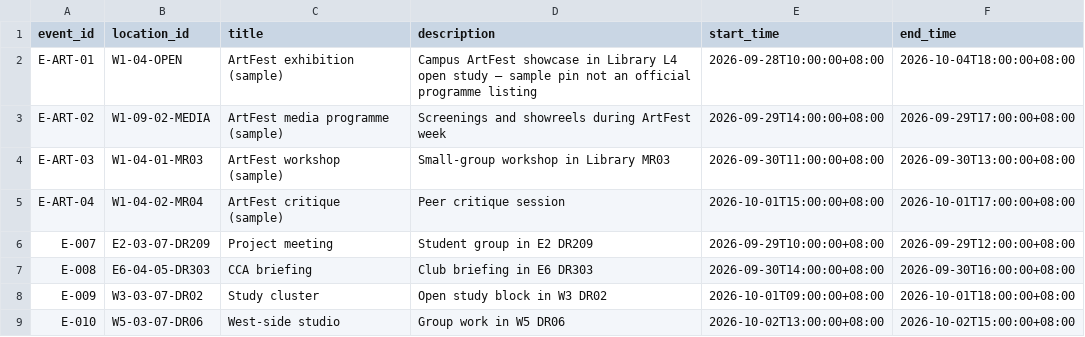
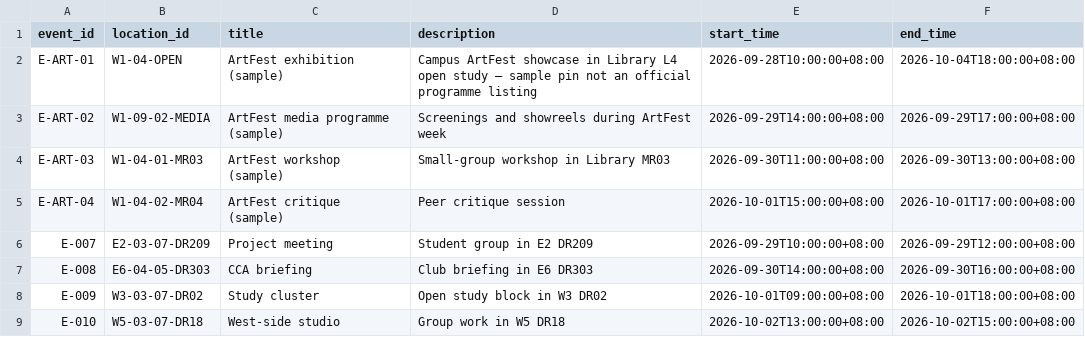
Before and after one commit to kristensngjl/INF2006-Occuscope, a CSV file: data/sample/events.csv, drawn as a sheet.

```diff
--- a/data/sample/events.csv
+++ b/data/sample/events.csv
@@ -8,2 +8,2 @@ E-008,E6-04-05-DR303,CCA briefing,Club briefing in E6 DR303,2026-09-30T14:00:00+
 E-009,W3-03-07-DR02,Study cluster,Open study block in W3 DR02,2026-10-01T09:00:00+08:00,2026-10-01T18:00:00+08:00
-E-010,W5-03-07-DR06,West-side studio,Group work in W5 DR06,2026-10-02T13:00:00+08:00,2026-10-02T15:00:00+08:00
+E-010,W5-03-07-DR18,West-side studio,Group work in W5 DR18,2026-10-02T13:00:00+08:00,2026-10-02T15:00:00+08:00
```
Also changed, not shown: data/sample/locations.csv, data/sample/occupancy_prediction.csv, 15 other files.
